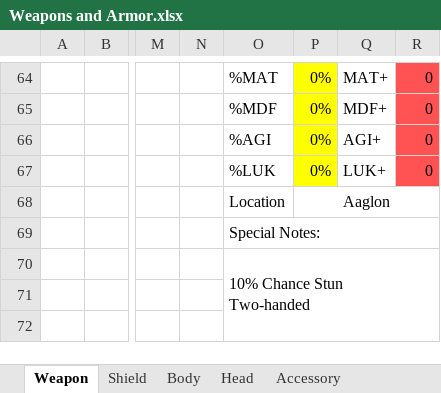
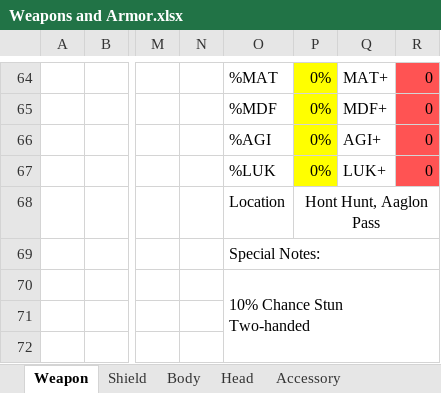
Before and after one commit to Mid-Boss/Reminiscence, an Excel workbook: Weapons and Armor.xlsx, sheet Weapon, drawn as a sheet; only a part is shown, gaps mark what is left out; values as stored, in another font and other column widths than the file's, no borders; the diff names each change by its address in the sheet, - before the commit and + after, or states it on an @@ line.

```diff
--- a/Weapons and Armor.xlsx (sheet Weapon)
+++ b/Weapons and Armor.xlsx (sheet Weapon)
-P68: Aaglon
+P68: Hont Hunt, Aaglon Pass
```
Also changed, not shown: sheet Body, sheet Head, sheet Accessory, sheet Shield, formulas that keep their value, 15 other files.
